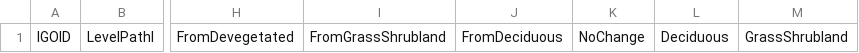
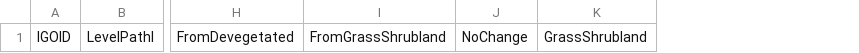
Before and after one commit to Riverscapes/riverscapes-tools, a CSV file: packages/rcat/database/data/IGOAttributes.csv, drawn as a sheet; only a part is shown, gaps mark what is left out; the diff names each change by its address in the sheet, - before the commit and + after, or states it on an @@ line.

```diff
--- a/packages/rcat/database/data/IGOAttributes.csv
+++ b/packages/rcat/database/data/IGOAttributes.csv
-column J, row 1: FromDeciduous
-column L, row 1: Deciduous
```
Also changed, not shown: packages/rcat/database/data/ConversionVals.csv, packages/rcat/database/data/Conversions.csv, 5 other files.
